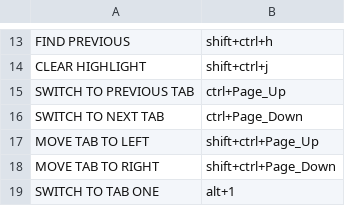
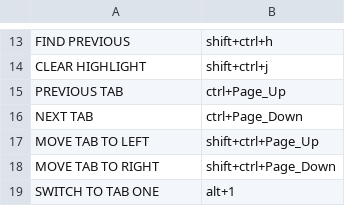
Before and after one commit to ragumagu/vaac, a CSV file: data/keys/gnome-terminal_keyboard_shortcuts.csv, drawn as a sheet; only a part is shown, gaps mark what is left out.

```diff
--- a/data/keys/gnome-terminal_keyboard_shortcuts.csv
+++ b/data/keys/gnome-terminal_keyboard_shortcuts.csv
@@ -14,4 +14,4 @@ FIND PREVIOUS,shift+ctrl+h
 CLEAR HIGHLIGHT,shift+ctrl+j
-SWITCH TO PREVIOUS TAB,ctrl+Page_Up
-SWITCH TO NEXT TAB,ctrl+Page_Down
+PREVIOUS TAB,ctrl+Page_Up
+NEXT TAB,ctrl+Page_Down
 MOVE TAB TO LEFT,shift+ctrl+Page_Up
```
Also changed, not shown: analytics/analytics/commands_applications_counts.csv, analytics/analytics/commands_counts.csv, 17 other files.
